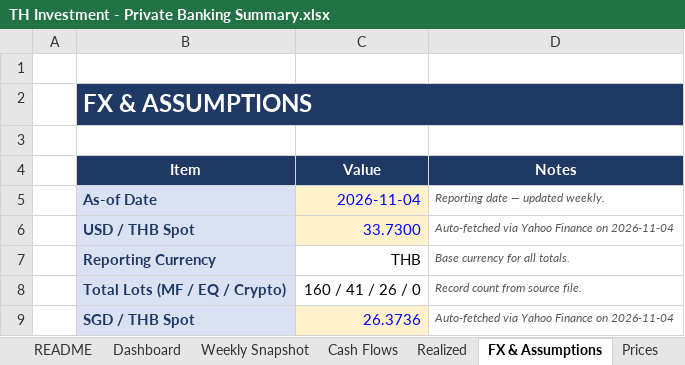
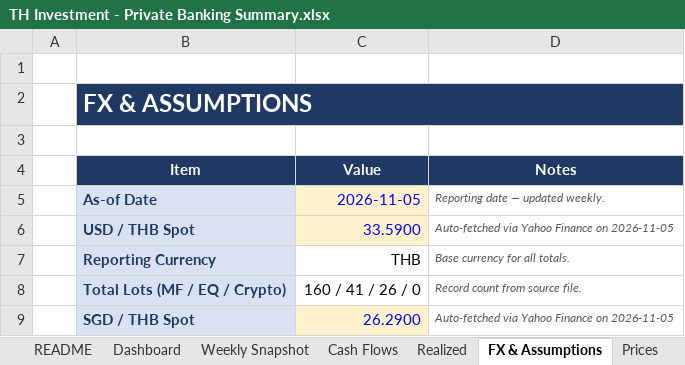
Before and after one commit to vsupakatitham-cloud/investment-dashboard, an Excel workbook: TH Investment - Private Banking Summary.xlsx, sheet FX & Assumptions, drawn as a sheet; values as stored, in another font and other column widths than the file's, no borders; the diff names each change by its address in the sheet, - before the commit and + after, or states it on an @@ line.

```diff
--- a/TH Investment - Private Banking Summary.xlsx (sheet FX & Assumptions)
+++ b/TH Investment - Private Banking Summary.xlsx (sheet FX & Assumptions)
-C5 (Value): 2026-11-04
+C5 (Value): 2026-11-05
-C6 (Value): 33.7300
+C6 (Value): 33.5900
-D6 (Notes): Auto-fetched via Yahoo Finance on 2026-11-04
+D6 (Notes): Auto-fetched via Yahoo Finance on 2026-11-05
-C9 (Value): 26.3736
+C9 (Value): 26.2900
-D9 (Notes): Auto-fetched via Yahoo Finance on 2026-11-04
+D9 (Notes): Auto-fetched via Yahoo Finance on 2026-11-05
```
Also changed, not shown: sheet Prices, sheet Weekly Snapshot, 4 other files.
